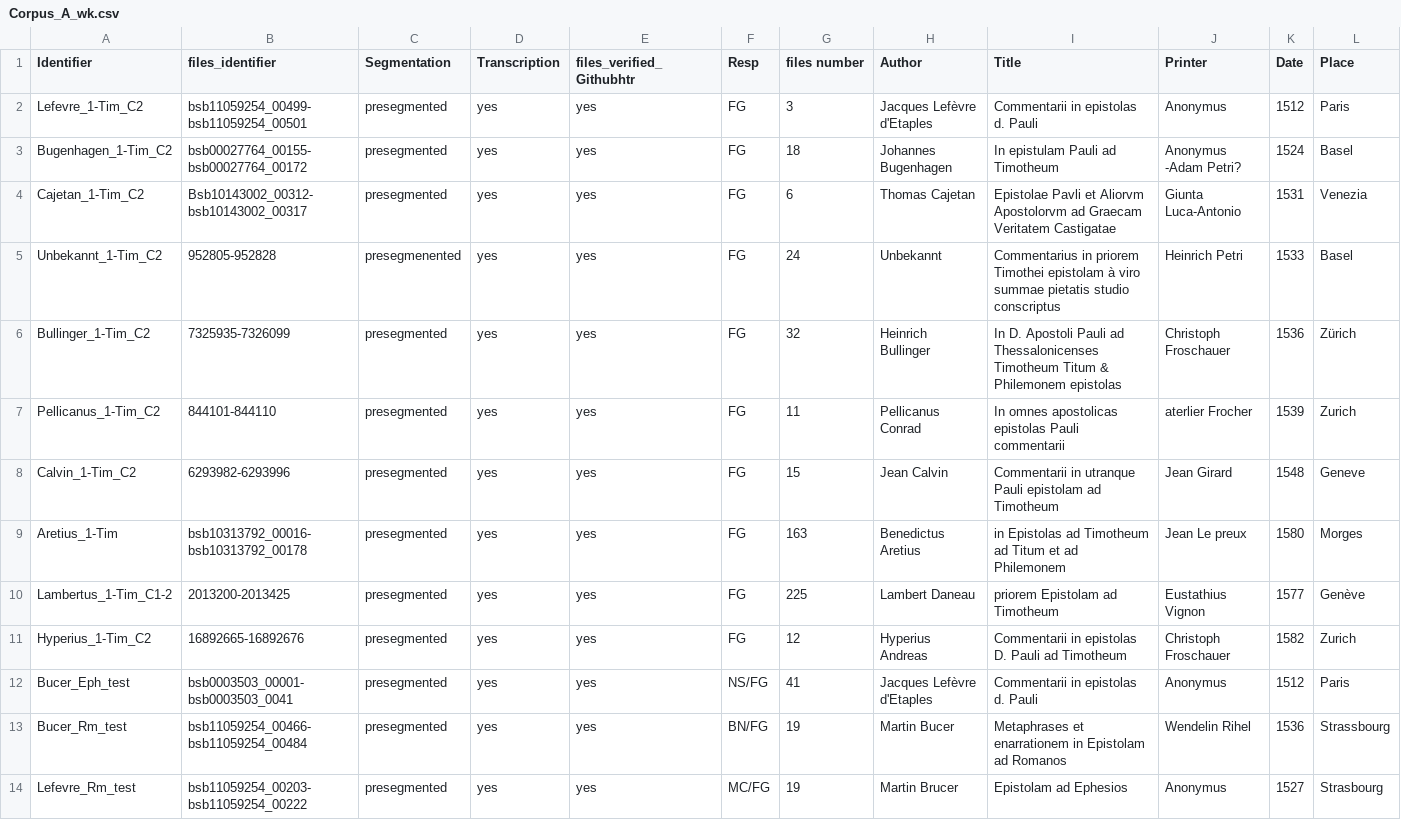
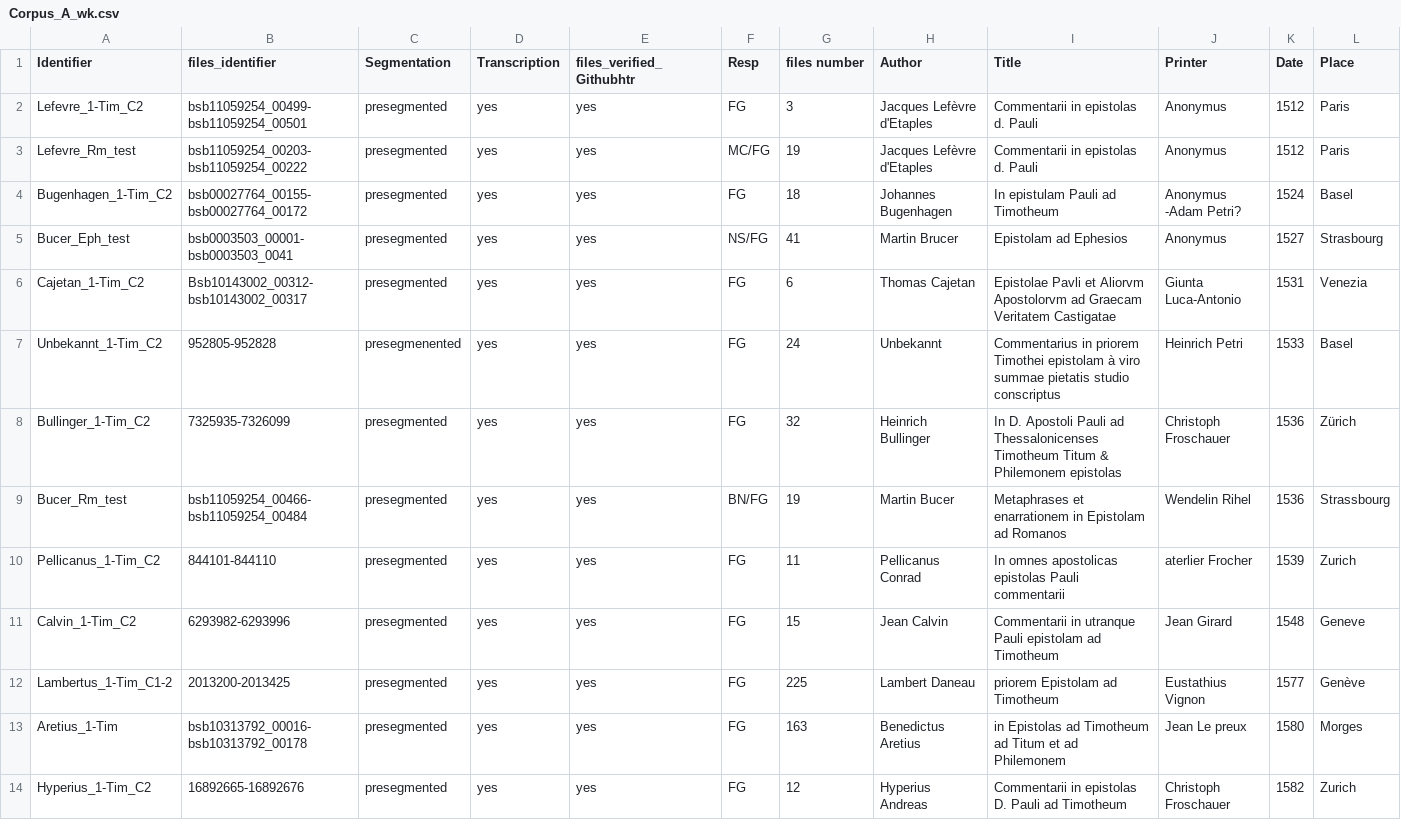
Before and after one commit to 16thExegesisDH/HTR-Corpus-B, a CSV file: corpus/corpus-de-travail/Corpus_A_wk.csv, drawn as a sheet; only a part is shown; removed rows and columns are numbered as before the commit, all else as after; rows hold the shown columns only; the diff names each change by its address in the sheet, - before the commit and + after, or states it on an @@ line.

Commit message:
correct_corpus

```diff
--- a/corpus/corpus-de-travail/Corpus_A_wk.csv
+++ b/corpus/corpus-de-travail/Corpus_A_wk.csv
+row 3: Lefevre_Rm_test | bsb11059254_00203-bsb11059254_00222 | presegmented | yes | yes | MC/FG | 19 | Jacques Lefèvre d'Etaples | Commentarii in epistolas d. Pauli | Anonymus | 1512 | Paris
+row 5: Bucer_Eph_test | bsb0003503_00001-bsb0003503_0041 | presegmented | yes | yes | NS/FG | 41 | Martin Brucer | Epistolam ad Ephesios | Anonymus | 1527 | Strasbourg
@@ row 13 moved to row 9: Bucer_Rm_test @@
@@ row 10 moved to row 12: Lambertus_1-Tim_C1-2 @@
-row 12: Bucer_Eph_test | bsb0003503_00001-bsb0003503_0041 | presegmented | yes | yes | NS/FG | 41 | Jacques Lefèvre d'Etaples | Commentarii in epistolas d. Pauli | Anonymus | 1512 | Paris
-row 14: Lefevre_Rm_test | bsb11059254_00203-bsb11059254_00222 | presegmented | yes | yes | MC/FG | 19 | Martin Brucer | Epistolam ad Ephesios | Anonymus | 1527 | Strasbourg
```
Also changed, not shown: 5 other files.
